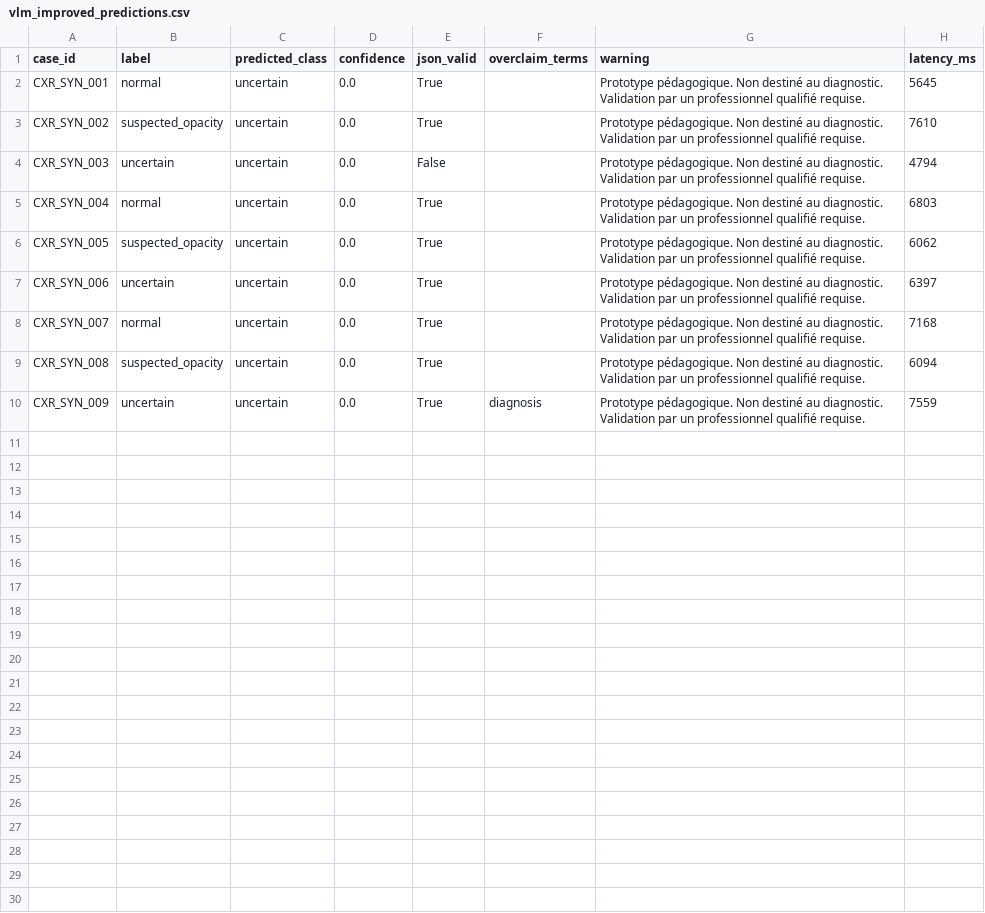
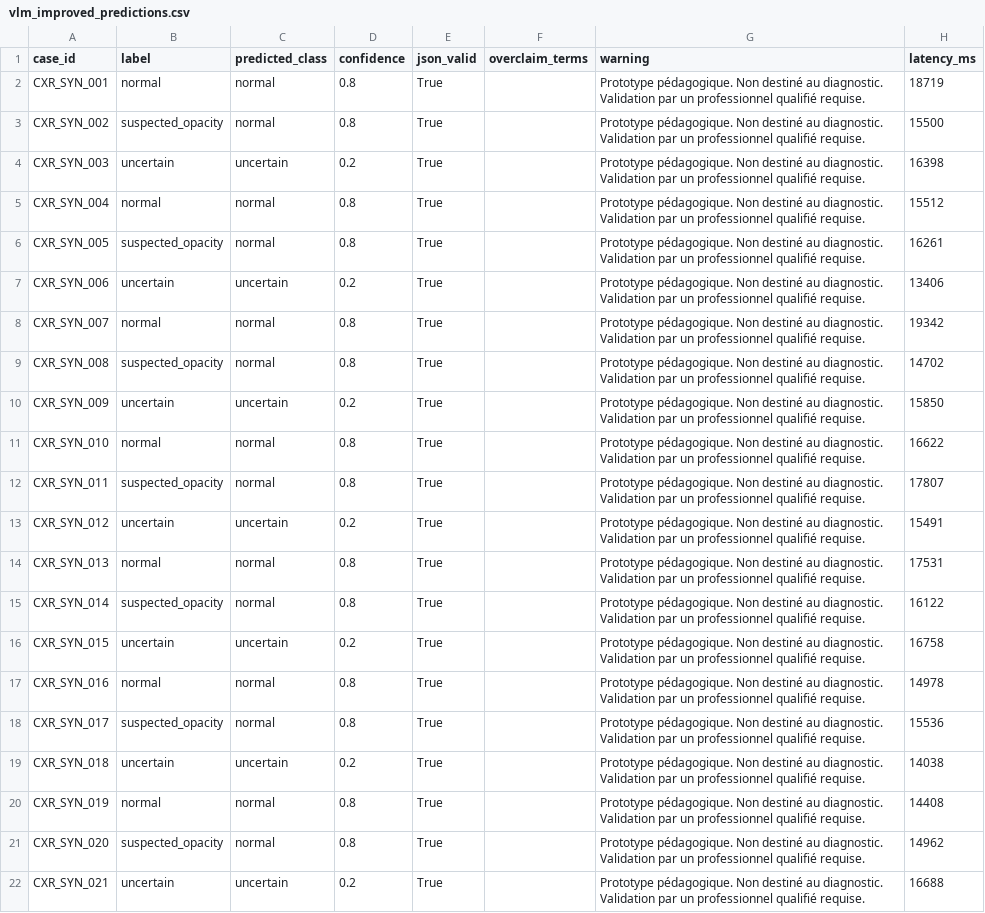
Before and after one commit to Mizoniaq/mastercamp, a CSV file: eval/results/vlm_improved_predictions.csv, drawn as a sheet; only a part is shown; the diff covers the shown part only.

```diff
--- a/eval/results/vlm_improved_predictions.csv
+++ b/eval/results/vlm_improved_predictions.csv
@@ -1,10 +1,22 @@
 case_id,label,predicted_class,confidence,json_valid,overclaim_terms,warning,latency_ms
-CXR_SYN_001,normal,uncertain,0.0,True,,Prototype pédagogique. Non destiné au diagnostic. Validation par un professionnel qualifié requise.,5645
-CXR_SYN_002,suspected_opacity,uncertain,0.0,True,,Prototype pédagogique. Non destiné au diagnostic. Validation par un professionnel qualifié requise.,7610
-CXR_SYN_003,uncertain,uncertain,0.0,False,,Prototype pédagogique. Non destiné au diagnostic. Validation par un professionnel qualifié requise.,4794
-CXR_SYN_004,normal,uncertain,0.0,True,,Prototype pédagogique. Non destiné au diagnostic. Validation par un professionnel qualifié requise.,6803
-CXR_SYN_005,suspected_opacity,uncertain,0.0,True,,Prototype pédagogique. Non destiné au diagnostic. Validation par un professionnel qualifié requise.,6062
-CXR_SYN_006,uncertain,uncertain,0.0,True,,Prototype pédagogique. Non destiné au diagnostic. Validation par un professionnel qualifié requise.,6397
-CXR_SYN_007,normal,uncertain,0.0,True,,Prototype pédagogique. Non destiné au diagnostic. Validation par un professionnel qualifié requise.,7168
-CXR_SYN_008,suspected_opacity,uncertain,0.0,True,,Prototype pédagogique. Non destiné au diagnostic. Validation par un professionnel qualifié requise.,6094
-CXR_SYN_009,uncertain,uncertain,0.0,True,diagnosis,Prototype pédagogique. Non destiné au diagnostic. Validation par un professionnel qualifié requise.,7559
+CXR_SYN_001,normal,normal,0.8,True,,Prototype pédagogique. Non destiné au diagnostic. Validation par un professionnel qualifié requise.,18719
+CXR_SYN_002,suspected_opacity,normal,0.8,True,,Prototype pédagogique. Non destiné au diagnostic. Validation par un professionnel qualifié requise.,15500
+CXR_SYN_003,uncertain,uncertain,0.2,True,,Prototype pédagogique. Non destiné au diagnostic. Validation par un professionnel qualifié requise.,16398
+CXR_SYN_004,normal,normal,0.8,True,,Prototype pédagogique. Non destiné au diagnostic. Validation par un professionnel qualifié requise.,15512
+CXR_SYN_005,suspected_opacity,normal,0.8,True,,Prototype pédagogique. Non destiné au diagnostic. Validation par un professionnel qualifié requise.,16261
+CXR_SYN_006,uncertain,uncertain,0.2,True,,Prototype pédagogique. Non destiné au diagnostic. Validation par un professionnel qualifié requise.,13406
+CXR_SYN_007,normal,normal,0.8,True,,Prototype pédagogique. Non destiné au diagnostic. Validation par un professionnel qualifié requise.,19342
+CXR_SYN_008,suspected_opacity,normal,0.8,True,,Prototype pédagogique. Non destiné au diagnostic. Validation par un professionnel qualifié requise.,14702
+CXR_SYN_009,uncertain,uncertain,0.2,True,,Prototype pédagogique. Non destiné au diagnostic. Validation par un professionnel qualifié requise.,15850
+CXR_SYN_010,normal,normal,0.8,True,,Prototype pédagogique. Non destiné au diagnostic. Validation par un professionnel qualifié requise.,16622
+CXR_SYN_011,suspected_opacity,normal,0.8,True,,Prototype pédagogique. Non destiné au diagnostic. Validation par un professionnel qualifié requise.,17807
+CXR_SYN_012,uncertain,uncertain,0.2,True,,Prototype pédagogique. Non destiné au diagnostic. Validation par un professionnel qualifié requise.,15491
+CXR_SYN_013,normal,normal,0.8,True,,Prototype pédagogique. Non destiné au diagnostic. Validation par un professionnel qualifié requise.,17531
+CXR_SYN_014,suspected_opacity,normal,0.8,True,,Prototype pédagogique. Non destiné au diagnostic. Validation par un professionnel qualifié requise.,16122
+CXR_SYN_015,uncertain,uncertain,0.2,True,,Prototype pédagogique. Non destiné au diagnostic. Validation par un professionnel qualifié requise.,16758
+CXR_SYN_016,normal,normal,0.8,True,,Prototype pédagogique. Non destiné au diagnostic. Validation par un professionnel qualifié requise.,14978
+CXR_SYN_017,suspected_opacity,normal,0.8,True,,Prototype pédagogique. Non destiné au diagnostic. Validation par un professionnel qualifié requise.,15536
+CXR_SYN_018,uncertain,uncertain,0.2,True,,Prototype pédagogique. Non destiné au diagnostic. Validation par un professionnel qualifié requise.,14038
+CXR_SYN_019,normal,normal,0.8,True,,Prototype pédagogique. Non destiné au diagnostic. Validation par un professionnel qualifié requise.,14408
+CXR_SYN_020,suspected_opacity,normal,0.8,True,,Prototype pédagogique. Non destiné au diagnostic. Validation par un professionnel qualifié requise.,14962
+CXR_SYN_021,uncertain,uncertain,0.2,True,,Prototype pédagogique. Non destiné au diagnostic. Validation par un professionnel qualifié requise.,16688
```
Also changed, not shown: 9 added rows elsewhere in this file, eval/results/vlm_baseline_predictions.csv, eval/results/vlm_before_after_summary.csv, 3 other files.
